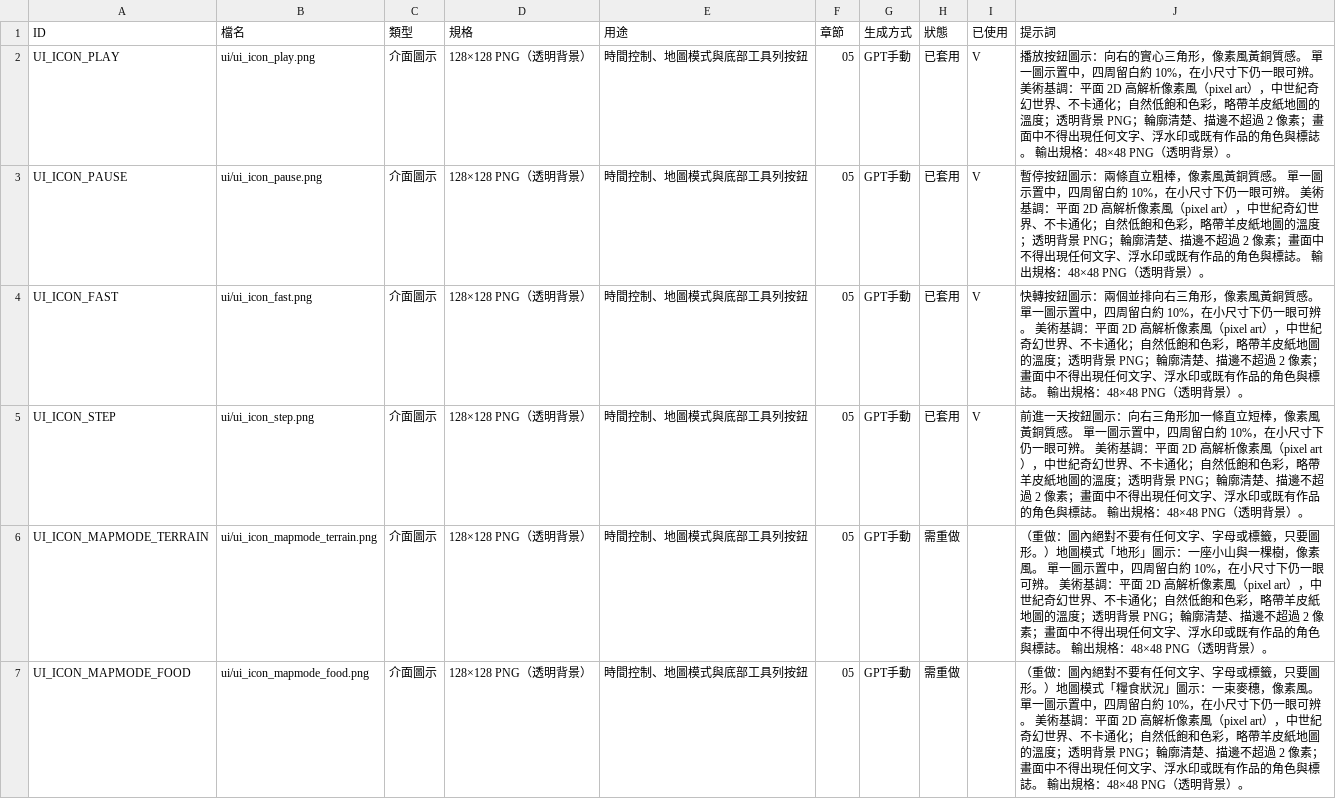
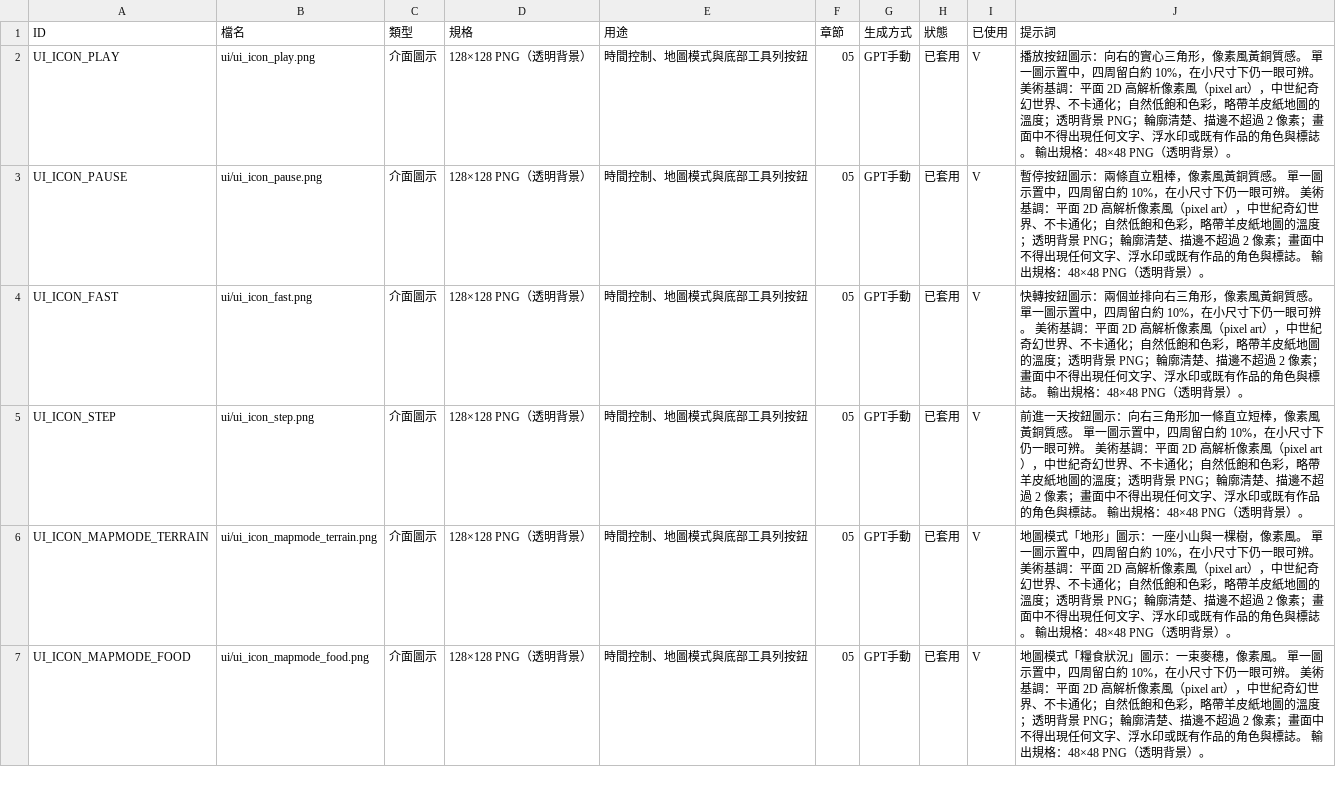
Before and after one commit to peter50903/World-Library, a CSV file: assets/manifest.csv, drawn as a sheet; only a part is shown; the diff covers the shown part only.

```diff
--- a/assets/manifest.csv
+++ b/assets/manifest.csv
@@ -5,3 +5,3 @@ UI_ICON_FAST,ui/ui_icon_fast.png,介面圖示,128×128 PNG（透明背景）,時
 UI_ICON_STEP,ui/ui_icon_step.png,介面圖示,128×128 PNG（透明背景）,時間控制、地圖模式與底部工具列按鈕,05,GPT手動,已套用,V,前進一天按鈕圖示：向右三角形加一條直立短棒，像素風黃銅質感。 單一圖示置中，四周留白約 10%，在小尺寸下仍一眼可辨。 美術基調：平面 2D 高解析像素風（pixel art），中世紀奇幻世界、不卡通化；自然低飽和色彩，略帶羊皮紙地圖的溫度；透明背景 PNG；輪廓清楚、描邊不超過 2 像素；畫面中不得出現任何文字、浮水印或既有作品的角色與標誌。 輸出規格：48×48 PNG（透明背景）。
-UI_ICON_MAPMODE_TERRAIN,ui/ui_icon_mapmode_terrain.png,介面圖示,128×128 PNG（透明背景）,時間控制、地圖模式與底部工具列按鈕,05,GPT手動,需重做,,（重做：圖內絕對不要有任何文字、字母或標籤，只要圖形。）地圖模式「地形」圖示：一座小山與一棵樹，像素風。 單一圖示置中，四周留白約 10%，在小尺寸下仍一眼可辨。 美術基調：平面 2D 高解析像素風（pixel art），中世紀奇幻世界、不卡通化；自然低飽和色彩，略帶羊皮紙地圖的溫度；透明背景 PNG；輪廓清楚、描邊不超過 2 像素；畫面中不得出現任何文字、浮水印或既有作品的角色與標誌。 輸出規格：48×48 PNG（透明背景）。
-UI_ICON_MAPMODE_FOOD,ui/ui_icon_mapmode_food.png,介面圖示,128×128 PNG（透明背景）,時間控制、地圖模式與底部工具列按鈕,05,GPT手動,需重做,,（重做：圖內絕對不要有任何文字、字母或標籤，只要圖形。）地圖模式「糧食狀況」圖示：一束麥穗，像素風。 單一圖示置中，四周留白約 10%，在小尺寸下仍一眼可辨。 美術基調：平面 2D 高解析像素風（pixel art），中世紀奇幻世界、不卡通化；自然低飽和色彩，略帶羊皮紙地圖的溫度；透明背景 PNG；輪廓清楚、描邊不超過 2 像素；畫面中不得出現任何文字、浮水印或既有作品的角色與標誌。 輸出規格：48×48 PNG（透明背景）。
+UI_ICON_MAPMODE_TERRAIN,ui/ui_icon_mapmode_terrain.png,介面圖示,128×128 PNG（透明背景）,時間控制、地圖模式與底部工具列按鈕,05,GPT手動,已套用,V,地圖模式「地形」圖示：一座小山與一棵樹，像素風。 單一圖示置中，四周留白約 10%，在小尺寸下仍一眼可辨。 美術基調：平面 2D 高解析像素風（pixel art），中世紀奇幻世界、不卡通化；自然低飽和色彩，略帶羊皮紙地圖的溫度；透明背景 PNG；輪廓清楚、描邊不超過 2 像素；畫面中不得出現任何文字、浮水印或既有作品的角色與標誌。 輸出規格：48×48 PNG（透明背景）。
+UI_ICON_MAPMODE_FOOD,ui/ui_icon_mapmode_food.png,介面圖示,128×128 PNG（透明背景）,時間控制、地圖模式與底部工具列按鈕,05,GPT手動,已套用,V,地圖模式「糧食狀況」圖示：一束麥穗，像素風。 單一圖示置中，四周留白約 10%，在小尺寸下仍一眼可辨。 美術基調：平面 2D 高解析像素風（pixel art），中世紀奇幻世界、不卡通化；自然低飽和色彩，略帶羊皮紙地圖的溫度；透明背景 PNG；輪廓清楚、描邊不超過 2 像素；畫面中不得出現任何文字、浮水印或既有作品的角色與標誌。 輸出規格：48×48 PNG（透明背景）。
```
Also changed, not shown: 11 edited cells elsewhere in this file, 14 other files.
